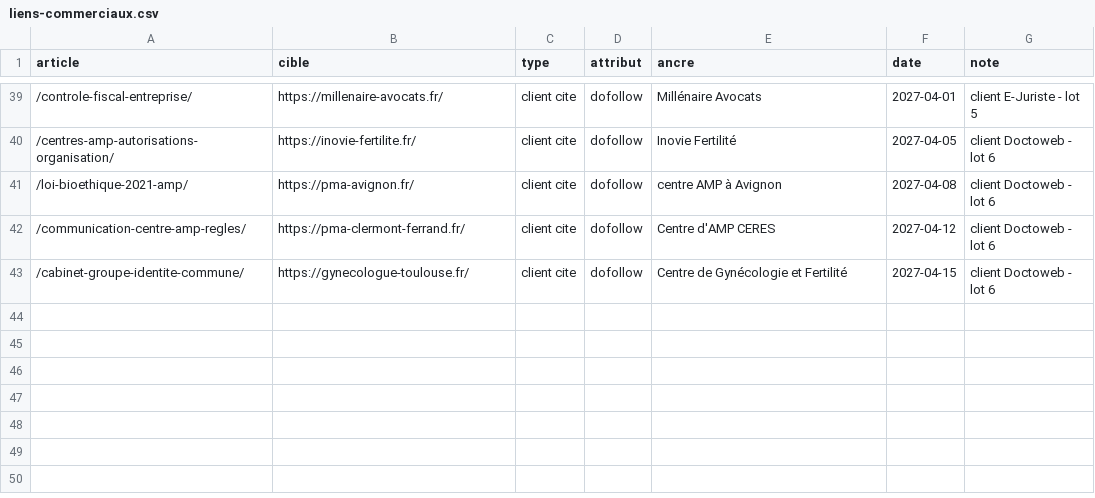
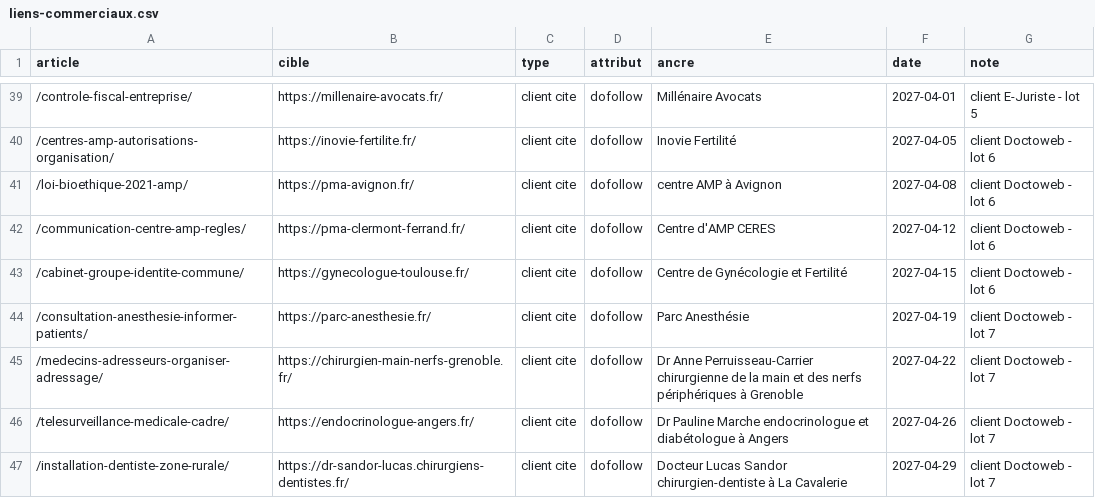
Before and after one commit to ShirleyDjaka/a3cDigital, a CSV file: seo/liens-commerciaux.csv, drawn as a sheet; only a part is shown, gaps mark what is left out; the diff names each change by its address in the sheet, - before the commit and + after, or states it on an @@ line.

```diff
--- a/seo/liens-commerciaux.csv
+++ b/seo/liens-commerciaux.csv
+row 44: /consultation-anesthesie-informer-patients/ | https://parc-anesthesie.fr/ | client cite | dofollow | Parc Anesthésie | 2027-04-19 | client Doctoweb - lot 7
+row 45: /medecins-adresseurs-organiser-adressage/ | https://chirurgien-main-nerfs-grenoble.fr/ | client cite | dofollow | Dr Anne Perruisseau-Carrier chirurgienne de la main et des nerfs périphériques à Grenoble | 2027-04-22 | client Doctoweb - lot 7
+row 46: /telesurveillance-medicale-cadre/ | https://endocrinologue-angers.fr/ | client cite | dofollow | Dr Pauline Marche endocrinologue et diabétologue à Angers | 2027-04-26 | client Doctoweb - lot 7
+row 47: /installation-dentiste-zone-rurale/ | https://dr-sandor-lucas.chirurgiens-dentistes.fr/ | client cite | dofollow | Docteur Lucas Sandor chirurgien-dentiste à La Cavalerie | 2027-04-29 | client Doctoweb - lot 7
```
Also changed, not shown: 4 other files.
